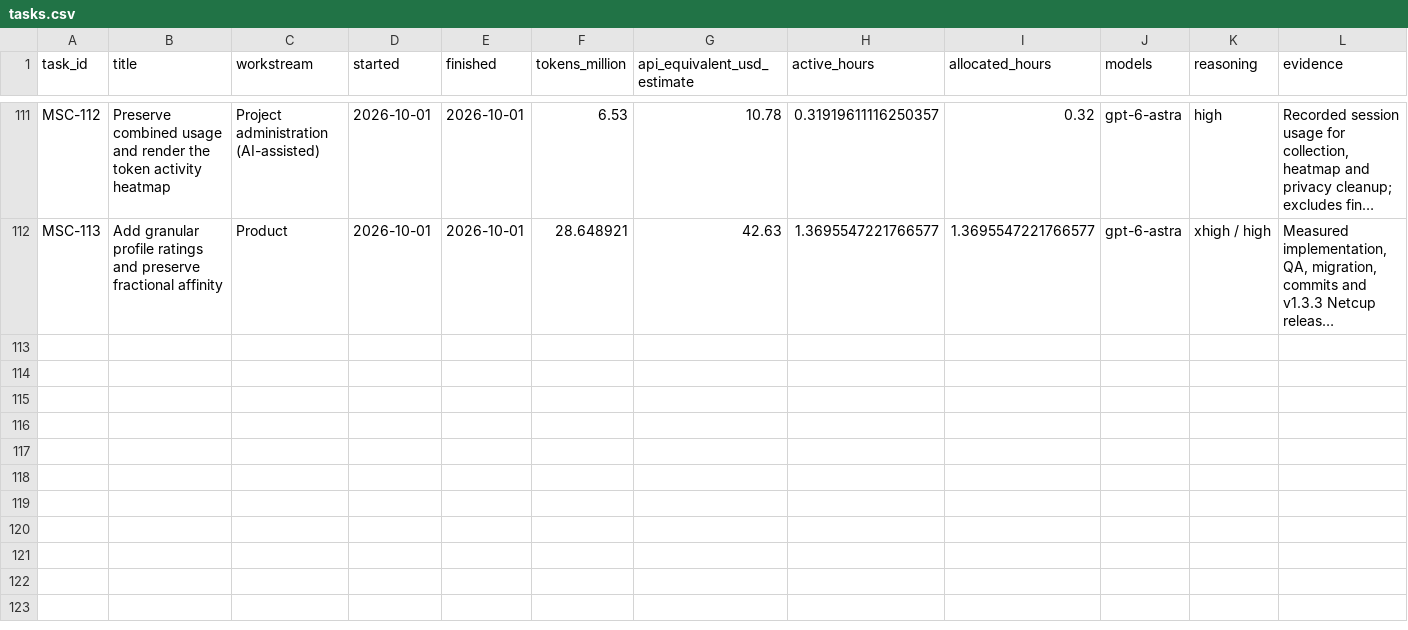
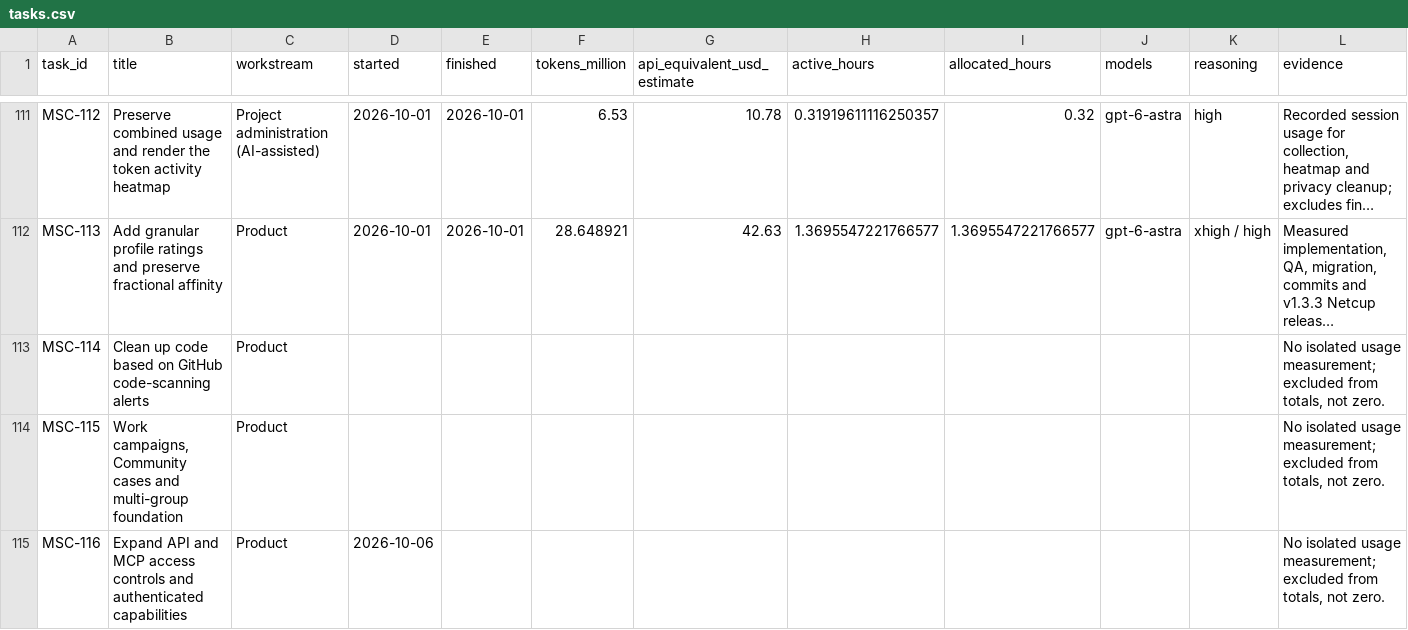
Before and after one commit to fssrepository/myscoutee-roadmap, a CSV file: guides/project-history/myscoutee/tasks.csv, drawn as a sheet; only a part is shown, gaps mark what is left out; long unchanged cells end in …; the diff covers the shown part only; the diff names each change by its address in the sheet, - before the commit and + after, or states it on an @@ line.

Commit message:
[MSC-121] Close runtime follow-ups and refresh usage through October 9
Update the issue/Project and restorable snapshots, deduplicated task usage,
account lifetime, corrected October-8 and new October-9 heatmap data. Retain
historical daily/control values and disclose verification boundaries. Record
backend/frontend backup consolidation mappings.

Task: https://github.com/fssrepository/myscoutee-roadmap/issues/159

```diff
--- a/guides/project-history/myscoutee/tasks.csv
+++ b/guides/project-history/myscoutee/tasks.csv
+row 113: MSC-114 | Clean up code based on GitHub code-scanning alerts | Product |  |  |  |  |  |  |  |  | No isolated usage measurement; excluded from totals, not zero.
+row 114: MSC-115 | Work campaigns, Community cases and multi-group foundation | Product |  |  |  |  |  |  |  |  | No isolated usage measurement; excluded from totals, not zero.
+row 115: MSC-116 | Expand API and MCP access controls and authenticated capabilities | Product | 2026-10-06 |  |  |  |  |  |  |  | No isolated usage measurement; excluded from totals, not zero.
```
Also changed, not shown: 6 added rows elsewhere in this file, 12 other files.
